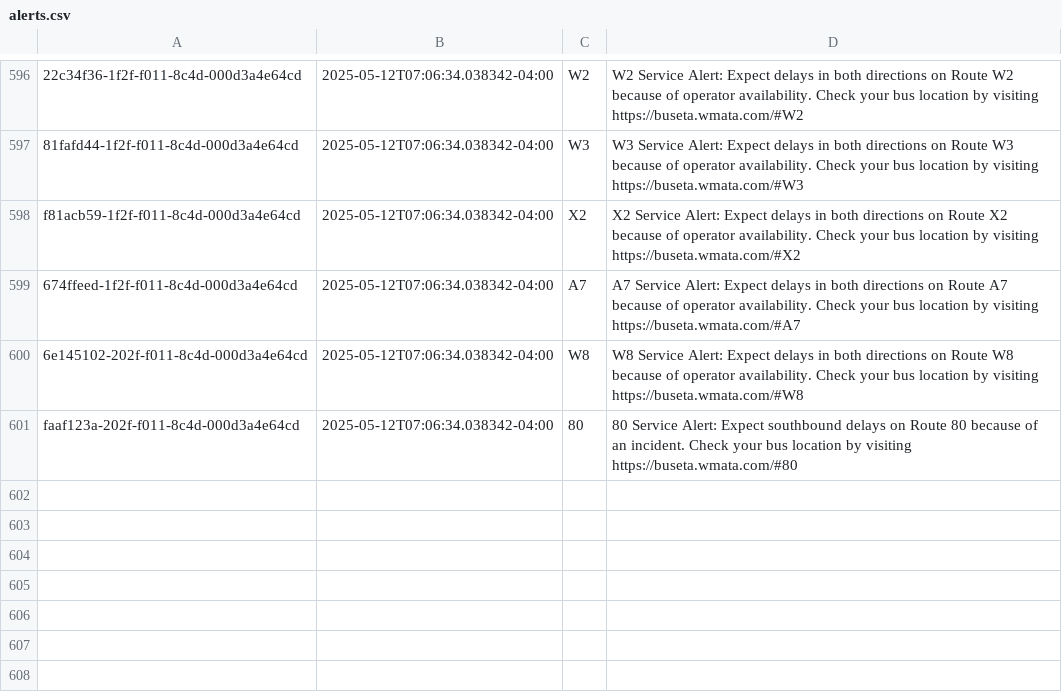
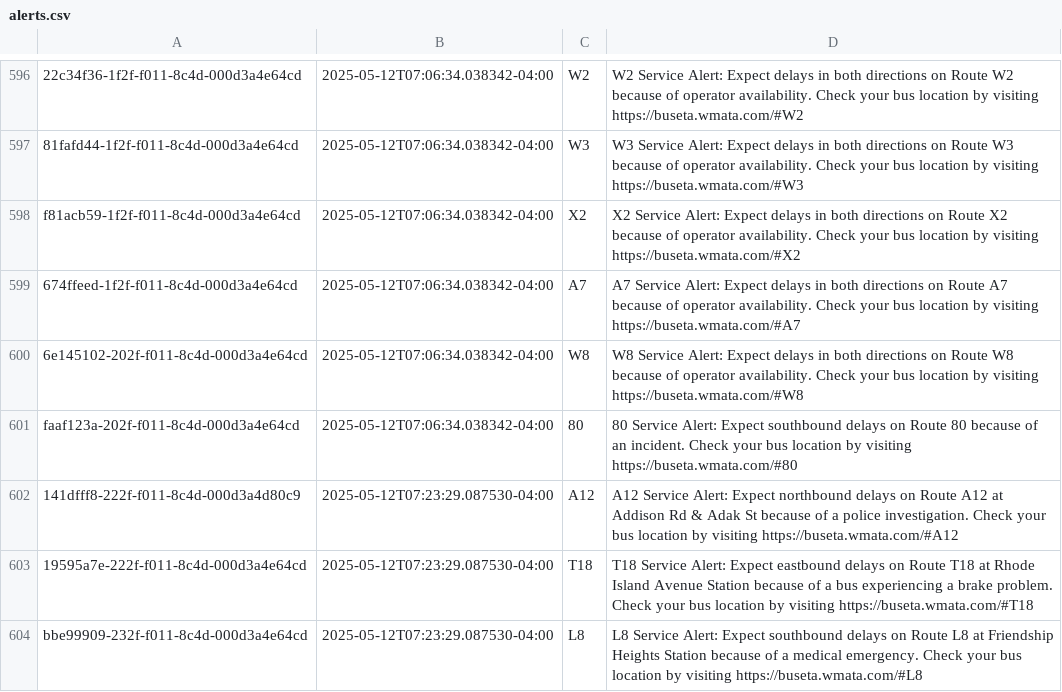
Before and after one commit to NewsAppsUMD/slack-bot-sandbox-kritisgh, a CSV file: alerts.csv, drawn as a sheet; only a part is shown, gaps mark what is left out; the diff names each change by its address in the sheet, - before the commit and + after, or states it on an @@ line.

```diff
--- a/alerts.csv
+++ b/alerts.csv
+row 602: 141dfff8-222f-f011-8c4d-000d3a4d80c9 | 2025-05-12T07:23:29.087530-04:00 | A12 | A12 Service Alert: Expect northbound delays on Route A12 at Addison Rd & Adak St because of a police investigation. Check your bus location by visiting https://buseta.wmata.com/#A12
+row 603: 19595a7e-222f-f011-8c4d-000d3a4e64cd | 2025-05-12T07:23:29.087530-04:00 | T18 | T18 Service Alert: Expect eastbound delays on Route T18 at Rhode Island Avenue Station because of a bus experiencing a brake problem. Check your bus location by visiting https://buseta.wmata.com/#T18
+row 604: bbe99909-232f-f011-8c4d-000d3a4e64cd | 2025-05-12T07:23:29.087530-04:00 | L8 | L8 Service Alert: Expect southbound delays on Route L8 at Friendship Heights Station because of a medical emergency. Check your bus location by visiting https://buseta.wmata.com/#L8
```
